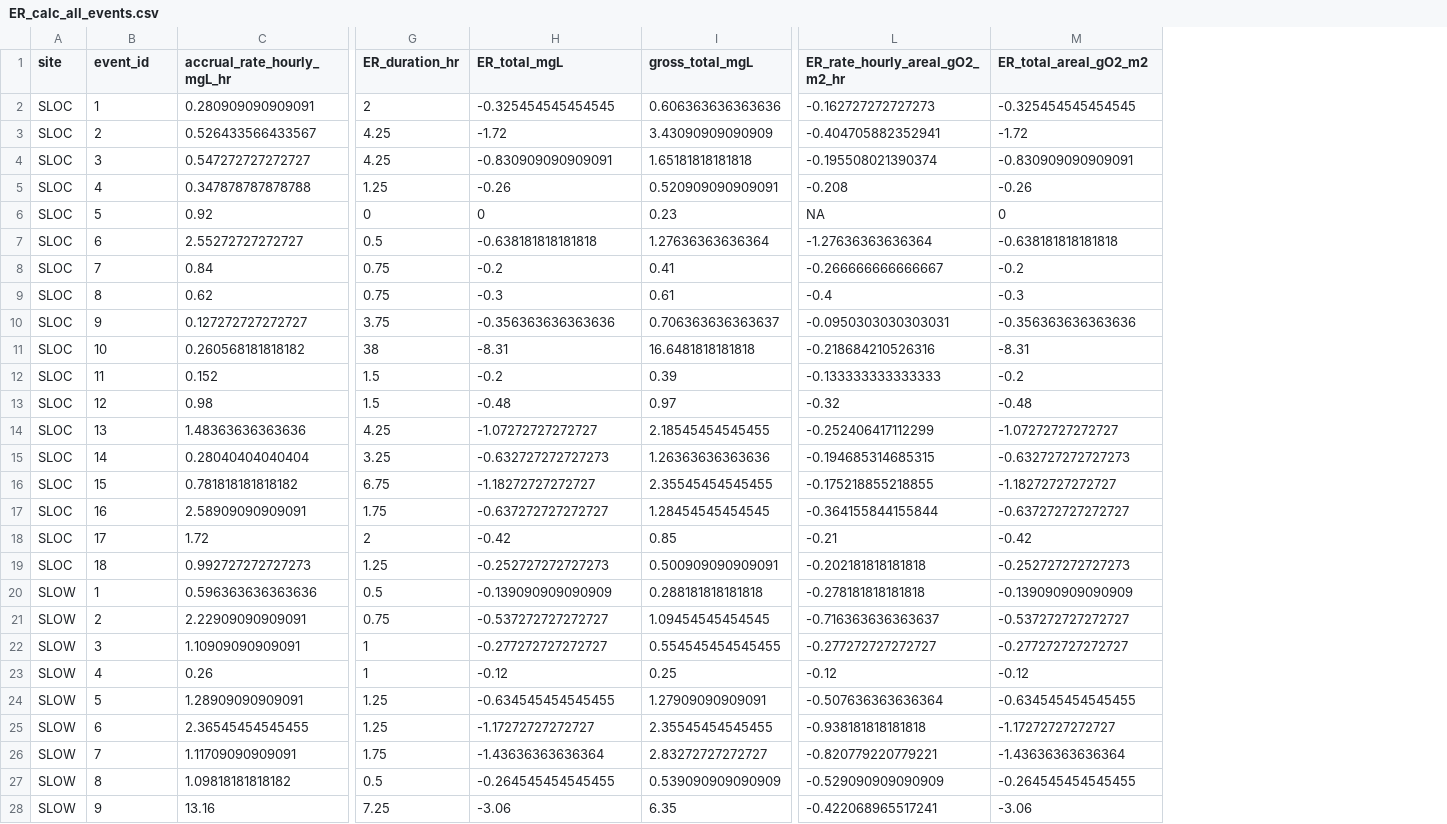
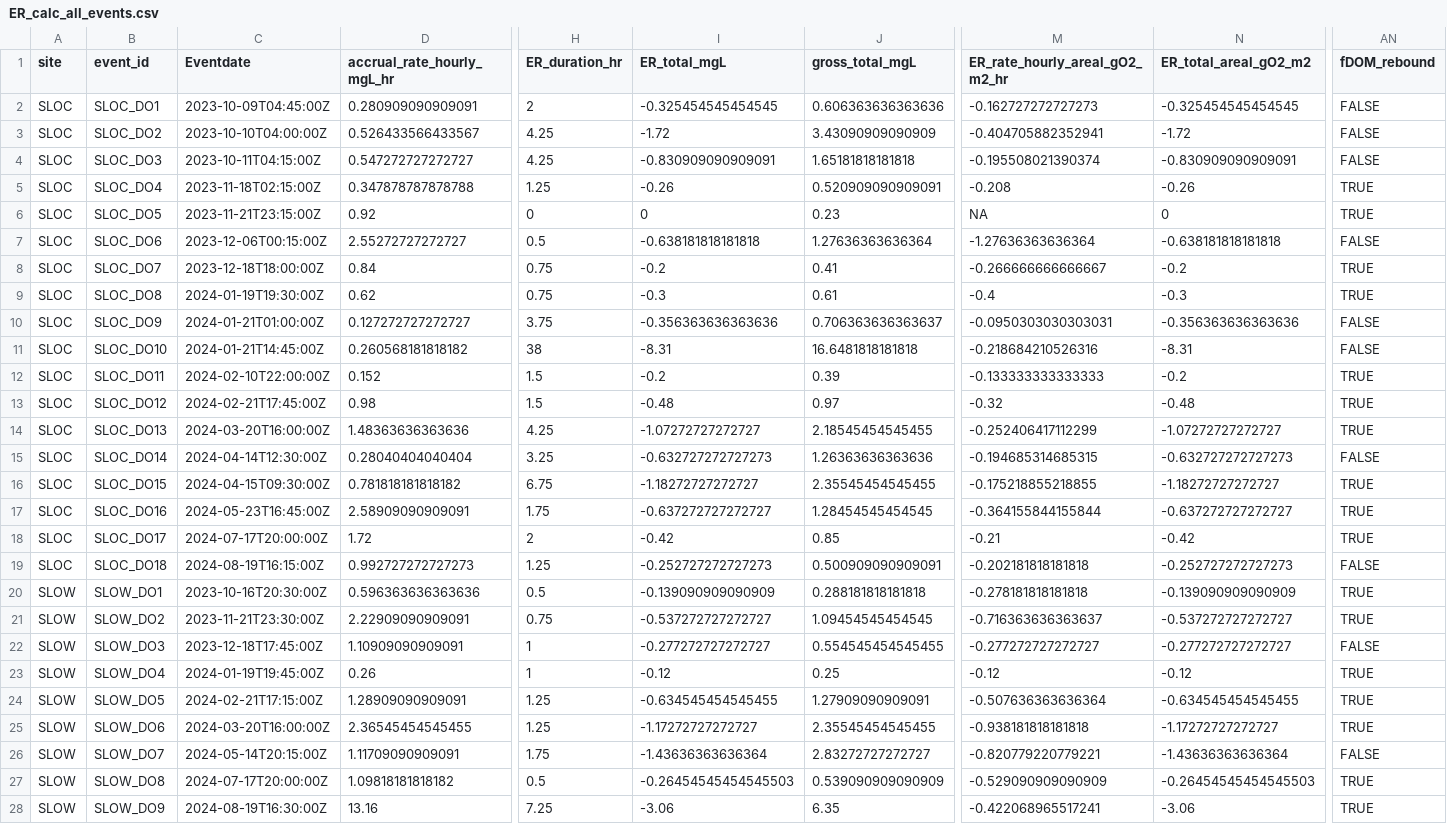
Before and after one commit to Webster-Lab/BEGI_clean, a CSV file: EXO_compiled/ER_calc_all_events.csv, drawn as a sheet; only a part is shown, gaps mark what is left out; addresses are those after the commit; the diff covers the shown part only; the diff names each change by its address in the sheet, - before the commit and + after, or states it on an @@ line.

```diff
--- a/EXO_compiled/ER_calc_all_events.csv
+++ b/EXO_compiled/ER_calc_all_events.csv
+column C (Eventdate), rows 2-28: 2023-10-09T04:45:00Z | 2023-10-10T04:00:00Z | 2023-10-11T04:15:00Z | 2023-11-18T02:15:00Z | 2023-11-21T23:15:00Z | 2023-12-06T00:15:00Z | 2023-12-18T18:00:00Z | 2024-01-19T19:30:00Z | 2024-01-21T01:00:00Z | 2024-01-21T14:45:00Z | 2024-02-10T22:00:00Z | 2024-02-21T17:45:00Z | 2024-03-20T16:00:00Z | 2024-04-14T12:30:00Z | 2024-04-15T09:30:00Z | 2024-05-23T16:45:00Z | 2024-07-17T20:00:00Z | 2024-08-19T16:15:00Z | 2023-10-16T20:30:00Z | 2023-11-21T23:30:00Z | 2023-12-18T17:45:00Z | 2024-01-19T19:45:00Z | 2024-02-21T17:15:00Z | 2024-03-20T16:00:00Z | 2024-05-14T20:15:00Z | 2024-07-17T20:00:00Z | 2024-08-19T16:30:00Z
+column AN (fDOM_rebound), rows 2-28: FALSE | FALSE | FALSE | TRUE | TRUE | FALSE | TRUE | TRUE | FALSE | FALSE | TRUE | TRUE | TRUE | FALSE | TRUE | TRUE | TRUE | FALSE | TRUE | TRUE | FALSE | TRUE | TRUE | TRUE | FALSE | TRUE | TRUE
-B2 (event_id): 1
+B2 (event_id): SLOC_DO1
-B3 (event_id): 2
+B3 (event_id): SLOC_DO2
-B4 (event_id): 3
+B4 (event_id): SLOC_DO3
-B5 (event_id): 4
+B5 (event_id): SLOC_DO4
-B6 (event_id): 5
+B6 (event_id): SLOC_DO5
-B7 (event_id): 6
+B7 (event_id): SLOC_DO6
-B8 (event_id): 7
+B8 (event_id): SLOC_DO7
-B9 (event_id): 8
+B9 (event_id): SLOC_DO8
-B10 (event_id): 9
+B10 (event_id): SLOC_DO9
-B11 (event_id): 10
+B11 (event_id): SLOC_DO10
-B12 (event_id): 11
+B12 (event_id): SLOC_DO11
-B13 (event_id): 12
+B13 (event_id): SLOC_DO12
-B14 (event_id): 13
+B14 (event_id): SLOC_DO13
-B15 (event_id): 14
+B15 (event_id): SLOC_DO14
-B16 (event_id): 15
+B16 (event_id): SLOC_DO15
-B17 (event_id): 16
+B17 (event_id): SLOC_DO16
-B18 (event_id): 17
+B18 (event_id): SLOC_DO17
-B19 (event_id): 18
+B19 (event_id): SLOC_DO18
-B20 (event_id): 1
+B20 (event_id): SLOW_DO1
-B21 (event_id): 2
+B21 (event_id): SLOW_DO2
-B22 (event_id): 3
+B22 (event_id): SLOW_DO3
-B23 (event_id): 4
+B23 (event_id): SLOW_DO4
-B24 (event_id): 5
+B24 (event_id): SLOW_DO5
-B25 (event_id): 6
+B25 (event_id): SLOW_DO6
-B26 (event_id): 7
+B26 (event_id): SLOW_DO7
-B27 (event_id): 8
+B27 (event_id): SLOW_DO8
-I27 (ER_total_mgL): -0.264545454545455
+I27 (ER_total_mgL): -0.26454545454545503
-N27 (ER_total_areal_gO2_m2): -0.264545454545455
+N27 (ER_total_areal_gO2_m2): -0.26454545454545503
-B28 (event_id): 9
+B28 (event_id): SLOW_DO9
```
Also changed, not shown: 25 edited cells elsewhere in this file, 31 other files.
